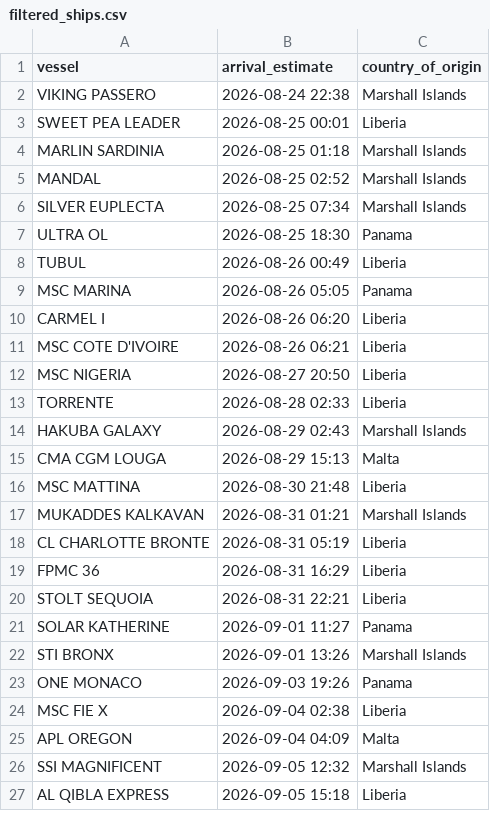
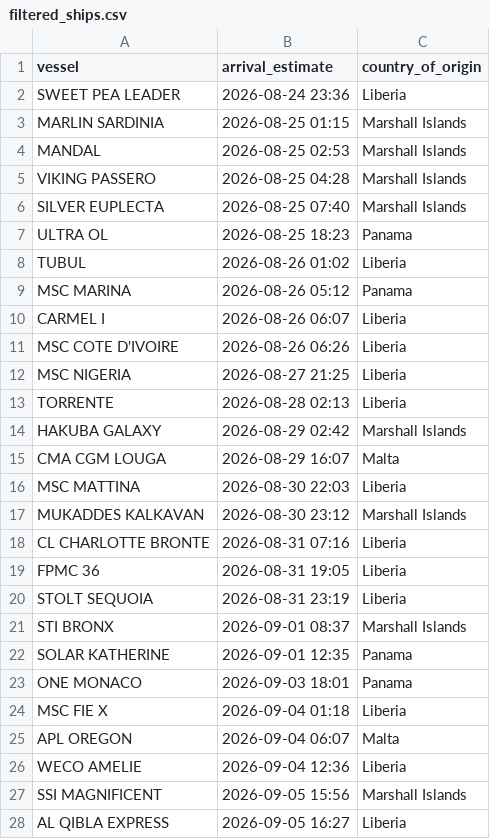
Before and after one commit to natalierjonas/FOC_NYC, a CSV file: filtered_ships.csv, drawn as a sheet; only a part is shown; the diff covers the shown part only.

```diff
--- a/filtered_ships.csv
+++ b/filtered_ships.csv
@@ -1,27 +1,28 @@
 vessel,arrival_estimate,country_of_origin
-VIKING PASSERO,2026-08-24 22:38,Marshall Islands
-SWEET PEA LEADER,2026-08-25 00:01,Liberia
-MARLIN SARDINIA,2026-08-25 01:18,Marshall Islands
-MANDAL,2026-08-25 02:52,Marshall Islands
-SILVER EUPLECTA,2026-08-25 07:34,Marshall Islands
-ULTRA OL,2026-08-25 18:30,Panama
-TUBUL,2026-08-26 00:49,Liberia
-MSC MARINA,2026-08-26 05:05,Panama
-CARMEL I,2026-08-26 06:20,Liberia
-MSC COTE D'IVOIRE,2026-08-26 06:21,Liberia
-MSC NIGERIA,2026-08-27 20:50,Liberia
-TORRENTE,2026-08-28 02:33,Liberia
-HAKUBA GALAXY,2026-08-29 02:43,Marshall Islands
-CMA CGM LOUGA,2026-08-29 15:13,Malta
-MSC MATTINA,2026-08-30 21:48,Liberia
-MUKADDES KALKAVAN,2026-08-31 01:21,Marshall Islands
-CL CHARLOTTE BRONTE,2026-08-31 05:19,Liberia
-FPMC 36,2026-08-31 16:29,Liberia
-STOLT SEQUOIA,2026-08-31 22:21,Liberia
-SOLAR KATHERINE,2026-09-01 11:27,Panama
-STI BRONX,2026-09-01 13:26,Marshall Islands
-ONE MONACO,2026-09-03 19:26,Panama
-MSC FIE X,2026-09-04 02:38,Liberia
-APL OREGON,2026-09-04 04:09,Malta
-SSI MAGNIFICENT,2026-09-05 12:32,Marshall Islands
-AL QIBLA EXPRESS,2026-09-05 15:18,Liberia
+SWEET PEA LEADER,2026-08-24 23:36,Liberia
+MARLIN SARDINIA,2026-08-25 01:15,Marshall Islands
+MANDAL,2026-08-25 02:53,Marshall Islands
+VIKING PASSERO,2026-08-25 04:28,Marshall Islands
+SILVER EUPLECTA,2026-08-25 07:40,Marshall Islands
+ULTRA OL,2026-08-25 18:23,Panama
+TUBUL,2026-08-26 01:02,Liberia
+MSC MARINA,2026-08-26 05:12,Panama
+CARMEL I,2026-08-26 06:07,Liberia
+MSC COTE D'IVOIRE,2026-08-26 06:26,Liberia
+MSC NIGERIA,2026-08-27 21:25,Liberia
+TORRENTE,2026-08-28 02:13,Liberia
+HAKUBA GALAXY,2026-08-29 02:42,Marshall Islands
+CMA CGM LOUGA,2026-08-29 16:07,Malta
+MSC MATTINA,2026-08-30 22:03,Liberia
+MUKADDES KALKAVAN,2026-08-30 23:12,Marshall Islands
+CL CHARLOTTE BRONTE,2026-08-31 07:16,Liberia
+FPMC 36,2026-08-31 19:05,Liberia
+STOLT SEQUOIA,2026-08-31 23:19,Liberia
+STI BRONX,2026-09-01 08:37,Marshall Islands
+SOLAR KATHERINE,2026-09-01 12:35,Panama
+ONE MONACO,2026-09-03 18:01,Panama
+MSC FIE X,2026-09-04 01:18,Liberia
+APL OREGON,2026-09-04 06:07,Malta
+WECO AMELIE,2026-09-04 12:36,Liberia
+SSI MAGNIFICENT,2026-09-05 15:56,Marshall Islands
+AL QIBLA EXPRESS,2026-09-05 16:27,Liberia
```
Also changed, not shown: 4 edited cells elsewhere in this file, ships_estimates_fixed.csv.
